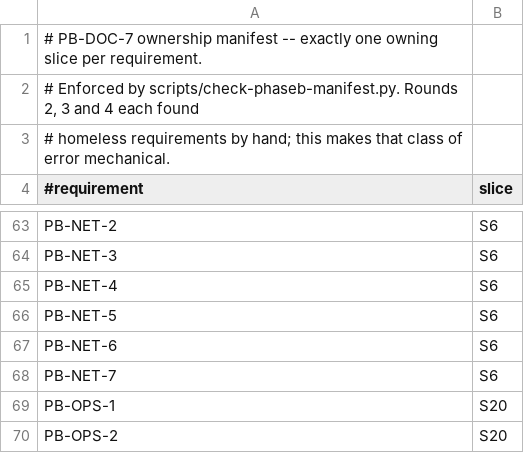
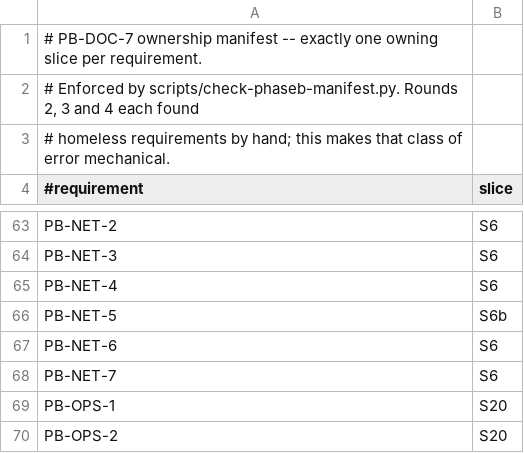
Before and after one commit to Nathandela/swarm, a TSV file: docs/specifications/remote-phaseB-manifest.tsv, drawn as a sheet; only a part is shown, gaps mark what is left out.

```diff
--- a/docs/specifications/remote-phaseB-manifest.tsv
+++ b/docs/specifications/remote-phaseB-manifest.tsv
@@ -65,3 +65,3 @@ PB-NET-3	S6
 PB-NET-4	S6
-PB-NET-5	S6
+PB-NET-5	S6b
 PB-NET-6	S6
```
Also changed, not shown: docs/specifications/remote-phaseB-slices.tsv, 1 other file.
